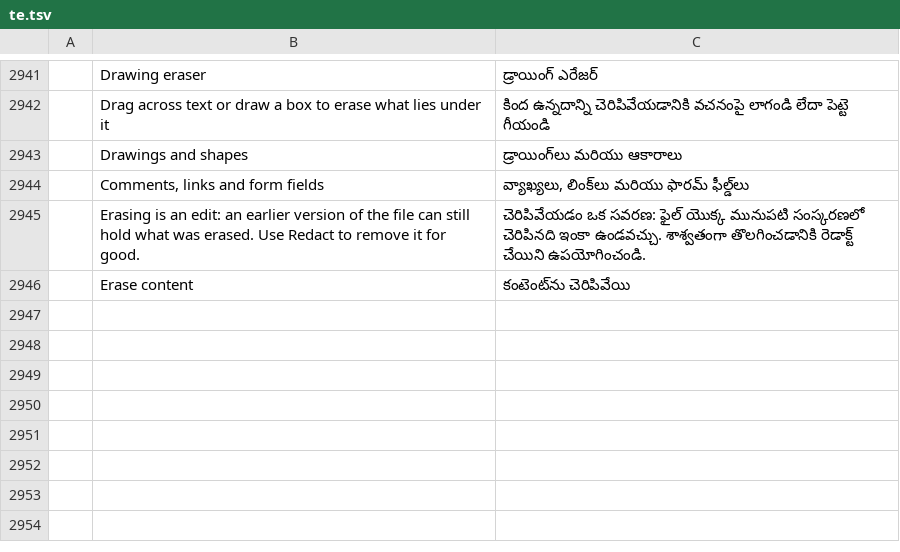
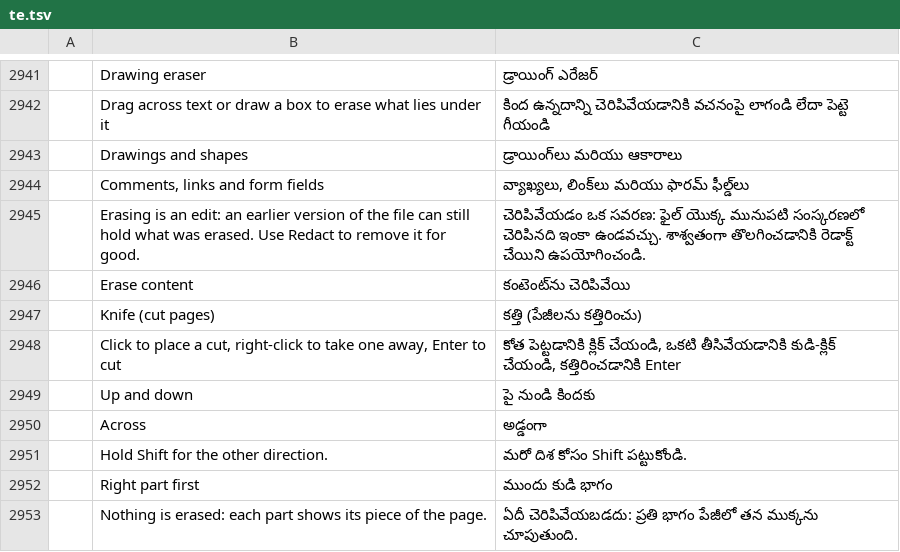
Before and after one commit to DarcioAlberico/pdfcraft-xadrez, a TSV file: crates/ui-egui/src/i18n/te.tsv, drawn as a sheet; only a part is shown, gaps mark what is left out; the diff names each change by its address in the sheet, - before the commit and + after, or states it on an @@ line.

```diff
--- a/crates/ui-egui/src/i18n/te.tsv
+++ b/crates/ui-egui/src/i18n/te.tsv
+row 2947:  | Knife (cut pages) | కత్తి (పేజీలను కత్తిరించు)
+row 2948:  | Click to place a cut, right-click to take one away, Enter to cut | కోత పెట్టడానికి క్లిక్ చేయండి, ఒకటి తీసివేయడానికి కుడి-క్లిక్ చేయండి, కత్తిరించడానికి Enter
+row 2949:  | Up and down | పై నుండి కిందకు
+row 2950:  | Across | అడ్డంగా
+row 2951:  | Hold Shift for the other direction. | మరో దిశ కోసం Shift పట్టుకోండి.
+row 2952:  | Right part first | ముందు కుడి భాగం
+row 2953:  | Nothing is erased: each part shows its piece of the page. | ఏదీ చెరిపివేయబడదు: ప్రతి భాగం పేజీలో తన ముక్కను చూపుతుంది.
```
Also changed, not shown: crates/ui-egui/src/i18n/bg.tsv, crates/ui-egui/src/i18n/el.tsv, 30 other files.
